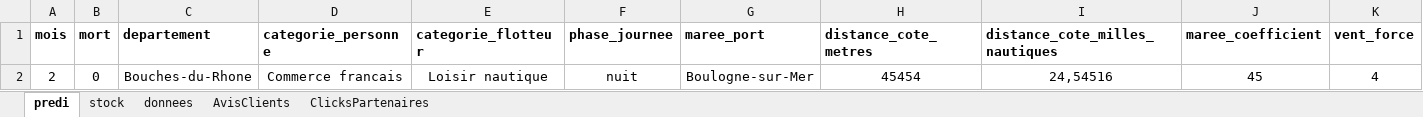
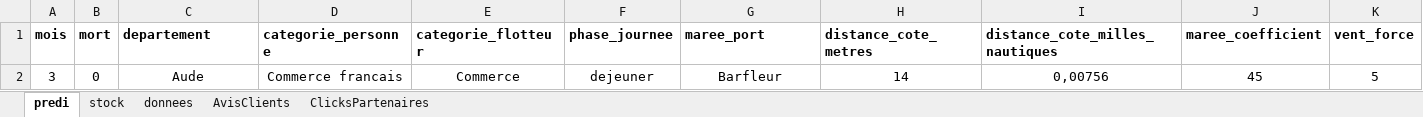
Before and after one commit to zidi0001/Sauvetage, an Excel workbook: Formulaire_Final_Automate.xlsm, sheet predi, drawn as a sheet; only a part is shown; values as stored, in another font and other column widths than the file's, no borders; charts and pictures and conditional formats not drawn; removed rows and columns are numbered as before the commit, all else as after; rows hold the shown columns only; the diff names each change by its address in the sheet, - before the commit and + after, or states it on an @@ line.

```diff
--- a/Formulaire_Final_Automate.xlsm (sheet predi)
+++ b/Formulaire_Final_Automate.xlsm (sheet predi)
-row 2: 2 | 0 | Bouches-du-Rhone | Commerce francais | Loisir nautique | nuit | Boulogne-sur-Mer | 45454 | 24,54516 | 45 | 4
+row 2: 3 | 0 | Aude | Commerce francais | Commerce | dejeuner | Barfleur | 14 | 0,00756 | 45 | 5
```
Also changed, not shown: sheet stock, 1 other file.
